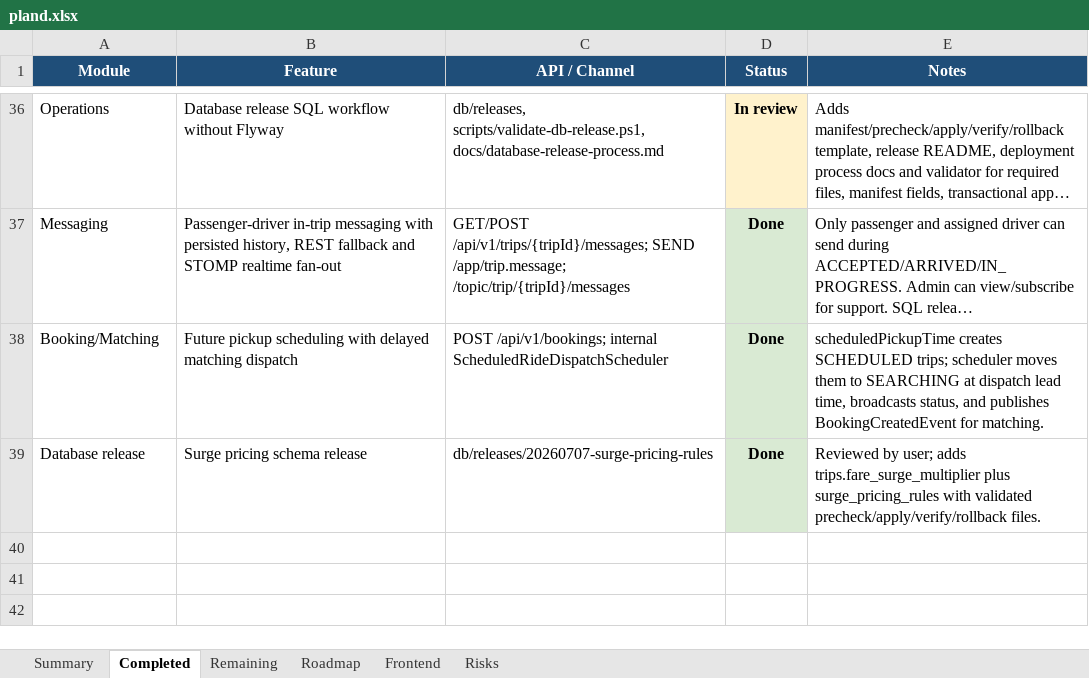
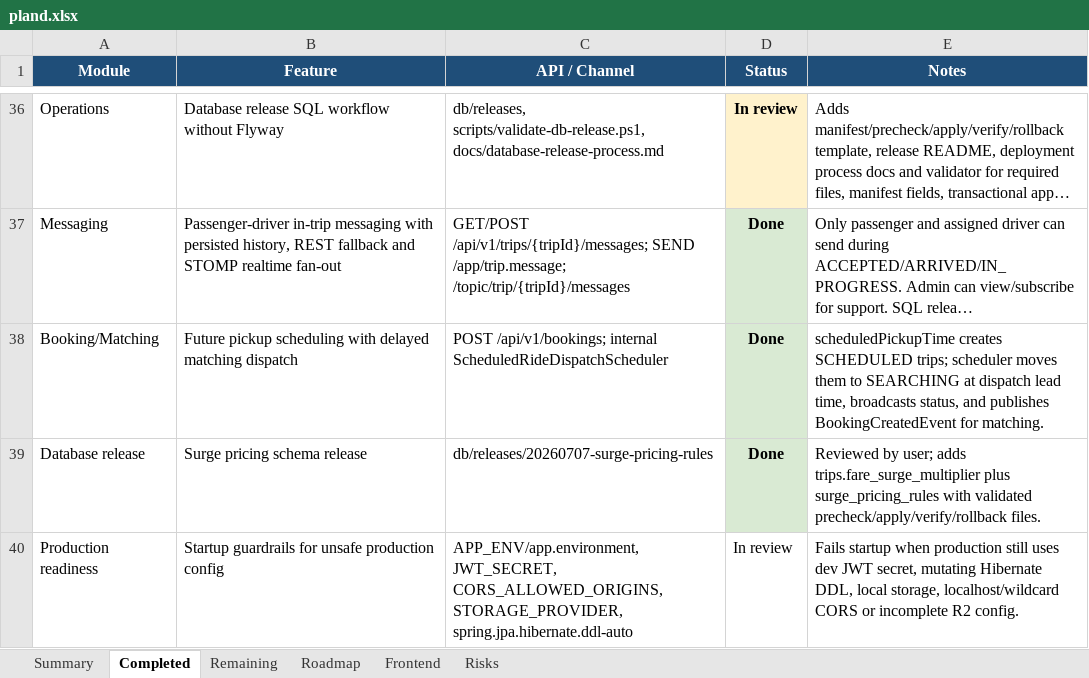
Before and after one commit to Luctran12/goride, an Excel workbook: docs/pland.xlsx, sheet Completed, drawn as a sheet; only a part is shown, gaps mark what is left out; long unchanged cells end in …; values as stored, in another font and other column widths than the file's, no borders; table styles not drawn; the diff names each change by its address in the sheet, - before the commit and + after, or states it on an @@ line.

Commit message:
chore: add production readiness guardrails

```diff
--- a/docs/pland.xlsx (sheet Completed)
+++ b/docs/pland.xlsx (sheet Completed)
+row 40: Production readiness | Startup guardrails for unsafe production config | APP_ENV/app.environment, JWT_SECRET, CORS_ALLOWED_ORIGINS, STORAGE_PROVIDER, spring.jpa.hibernate.ddl-auto | In review | Fails startup when production still uses dev JWT secret, mutating Hibernate DDL, local storage, localhost/wildcard CORS or incomplete R2 config.
```
Also changed, not shown: sheet Summary, sheet Risks, sheet Frontend, sheet Remaining, sheet Roadmap, 11 other files.
